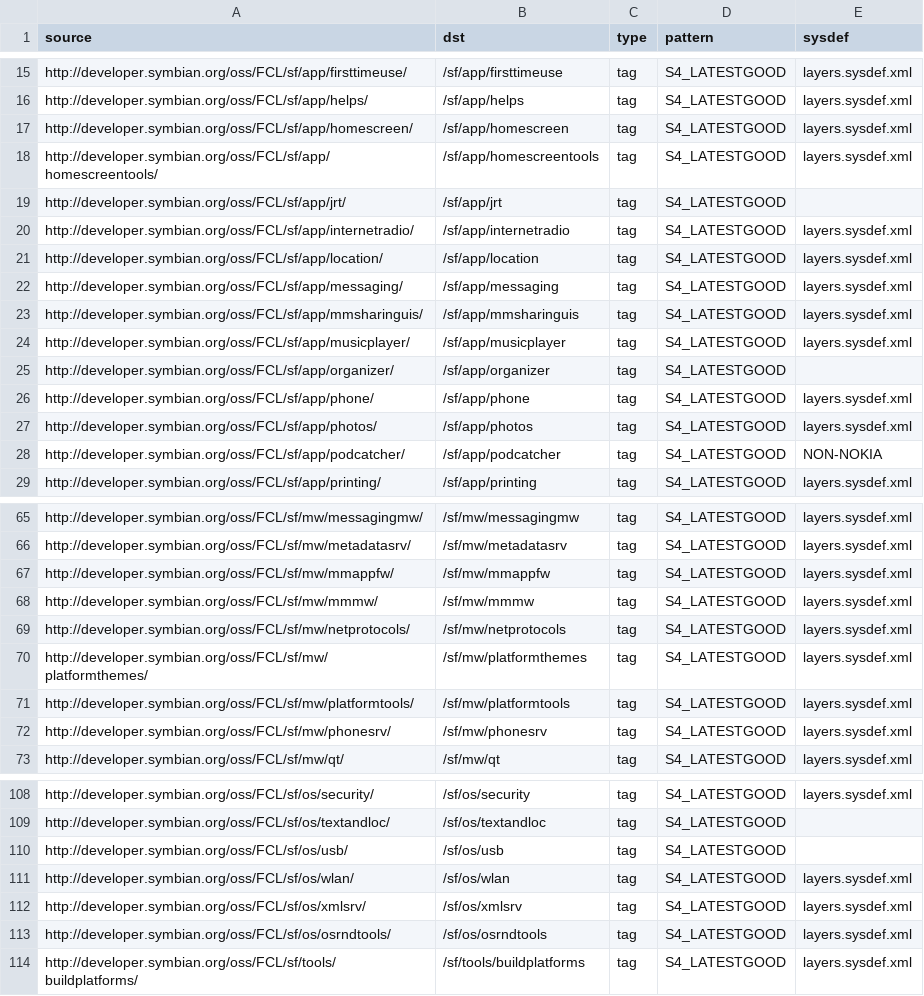
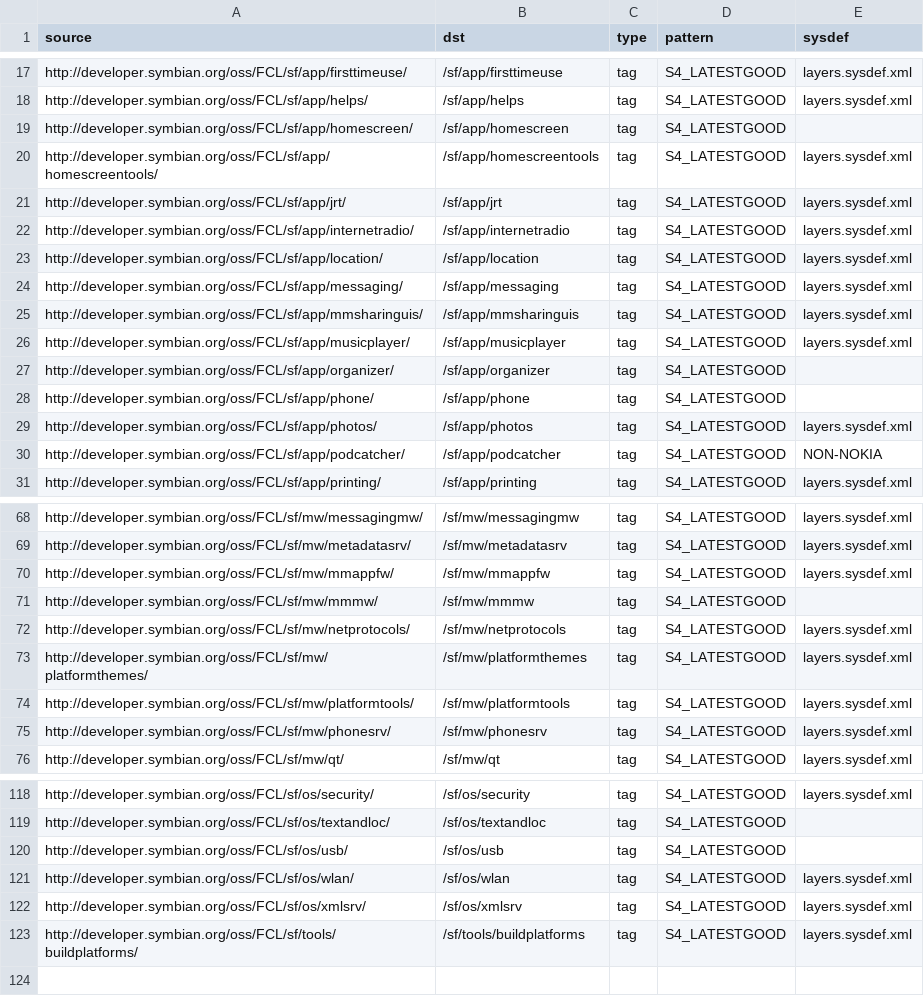
Before and after one commit to SymbianSource/oss.FCL.sftools.fbf.projects.platforms, a CSV file: symbian4/single/sources_good.csv, drawn as a sheet; only a part is shown, gaps mark what is left out; the diff covers the shown part only.

```diff
--- a/symbian4/single/sources_good.csv
+++ b/symbian4/single/sources_good.csv
@@ -16,5 +18,5 @@ http://developer.symbian.org/oss/FCL/sf/app/firsttimeuse/,/sf/app/firsttimeuse,t
 http://developer.symbian.org/oss/FCL/sf/app/helps/,/sf/app/helps,tag,S4_LATESTGOOD,layers.sysdef.xml
-http://developer.symbian.org/oss/FCL/sf/app/homescreen/,/sf/app/homescreen,tag,S4_LATESTGOOD,layers.sysdef.xml
+http://developer.symbian.org/oss/FCL/sf/app/homescreen/,/sf/app/homescreen,tag,S4_LATESTGOOD,
 http://developer.symbian.org/oss/FCL/sf/app/homescreentools/,/sf/app/homescreentools,tag,S4_LATESTGOOD,layers.sysdef.xml
-http://developer.symbian.org/oss/FCL/sf/app/jrt/,/sf/app/jrt,tag,S4_LATESTGOOD,
+http://developer.symbian.org/oss/FCL/sf/app/jrt/,/sf/app/jrt,tag,S4_LATESTGOOD,layers.sysdef.xml
 http://developer.symbian.org/oss/FCL/sf/app/internetradio/,/sf/app/internetradio,tag,S4_LATESTGOOD,layers.sysdef.xml
@@ -25,3 +27,3 @@ http://developer.symbian.org/oss/FCL/sf/app/musicplayer/,/sf/app/musicplayer,tag
 http://developer.symbian.org/oss/FCL/sf/app/organizer/,/sf/app/organizer,tag,S4_LATESTGOOD,
-http://developer.symbian.org/oss/FCL/sf/app/phone/,/sf/app/phone,tag,S4_LATESTGOOD,layers.sysdef.xml
+http://developer.symbian.org/oss/FCL/sf/app/phone/,/sf/app/phone,tag,S4_LATESTGOOD,
 http://developer.symbian.org/oss/FCL/sf/app/photos/,/sf/app/photos,tag,S4_LATESTGOOD,layers.sysdef.xml
@@ -67,3 +70,3 @@ http://developer.symbian.org/oss/FCL/sf/mw/metadatasrv/,/sf/mw/metadatasrv,tag,S
 http://developer.symbian.org/oss/FCL/sf/mw/mmappfw/,/sf/mw/mmappfw,tag,S4_LATESTGOOD,layers.sysdef.xml
-http://developer.symbian.org/oss/FCL/sf/mw/mmmw/,/sf/mw/mmmw,tag,S4_LATESTGOOD,layers.sysdef.xml
+http://developer.symbian.org/oss/FCL/sf/mw/mmmw/,/sf/mw/mmmw,tag,S4_LATESTGOOD,
 http://developer.symbian.org/oss/FCL/sf/mw/netprotocols/,/sf/mw/netprotocols,tag,S4_LATESTGOOD,layers.sysdef.xml
@@ -112,3 +122,2 @@ http://developer.symbian.org/oss/FCL/sf/os/wlan/,/sf/os/wlan,tag,S4_LATESTGOOD,l
 http://developer.symbian.org/oss/FCL/sf/os/xmlsrv/,/sf/os/xmlsrv,tag,S4_LATESTGOOD,layers.sysdef.xml
-http://developer.symbian.org/oss/FCL/sf/os/osrndtools/,/sf/os/osrndtools,tag,S4_LATESTGOOD,layers.sysdef.xml
 http://developer.symbian.org/oss/FCL/sf/tools/buildplatforms/,/sf/tools/buildplatforms,tag,S4_LATESTGOOD,layers.sysdef.xml
```
Also changed, not shown: 9 added rows and 8 edited cells elsewhere in this file.
